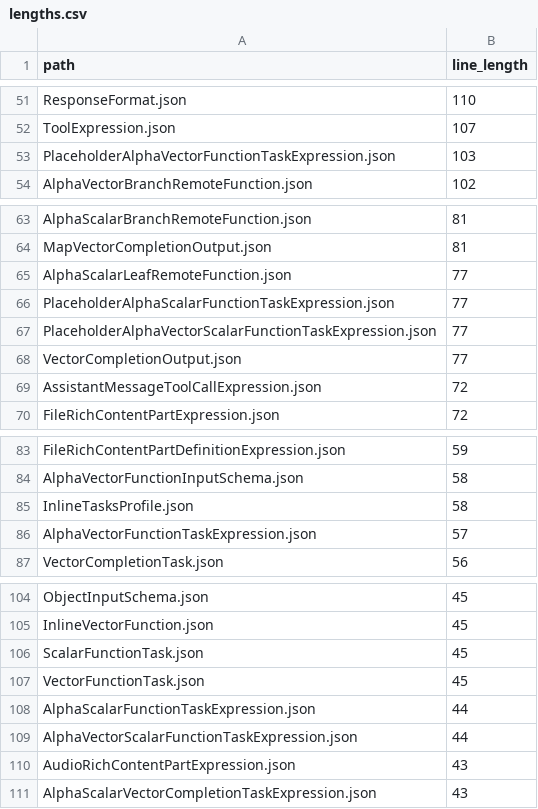
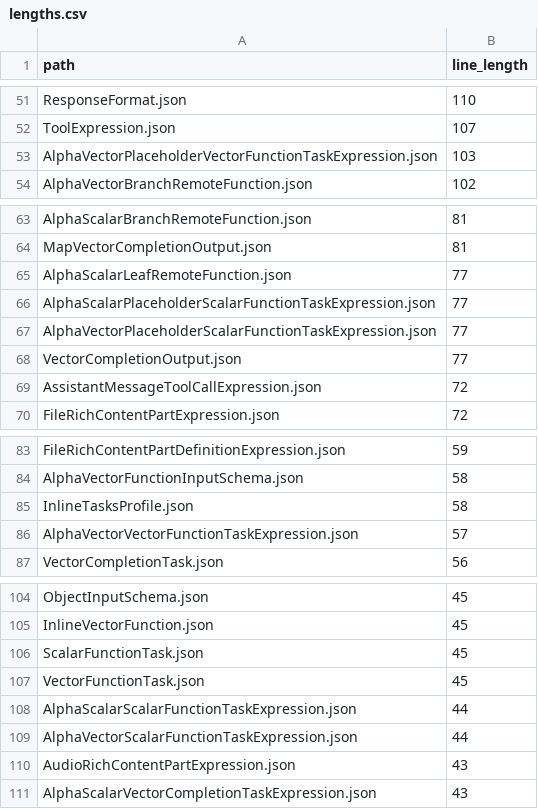
Before and after one commit to Nixxx19/objectiveai, a CSV file: objectiveai-json-schema/lengths.csv, drawn as a sheet; only a part is shown, gaps mark what is left out.

```diff
--- a/objectiveai-json-schema/lengths.csv
+++ b/objectiveai-json-schema/lengths.csv
@@ -52,3 +52,3 @@ ResponseFormat.json,110
 ToolExpression.json,107
-PlaceholderAlphaVectorFunctionTaskExpression.json,103
+AlphaVectorPlaceholderVectorFunctionTaskExpression.json,103
 AlphaVectorBranchRemoteFunction.json,102
@@ -65,4 +65,4 @@ MapVectorCompletionOutput.json,81
 AlphaScalarLeafRemoteFunction.json,77
-PlaceholderAlphaScalarFunctionTaskExpression.json,77
-PlaceholderAlphaVectorScalarFunctionTaskExpression.json,77
+AlphaScalarPlaceholderScalarFunctionTaskExpression.json,77
+AlphaVectorPlaceholderScalarFunctionTaskExpression.json,77
 VectorCompletionOutput.json,77
@@ -85,3 +85,3 @@ AlphaVectorFunctionInputSchema.json,58
 InlineTasksProfile.json,58
-AlphaVectorFunctionTaskExpression.json,57
+AlphaVectorVectorFunctionTaskExpression.json,57
 VectorCompletionTask.json,56
@@ -107,3 +107,3 @@ ScalarFunctionTask.json,45
 VectorFunctionTask.json,45
-AlphaScalarFunctionTaskExpression.json,44
+AlphaScalarScalarFunctionTaskExpression.json,44
 AlphaVectorScalarFunctionTaskExpression.json,44
```
Also changed, not shown: 21 other files.
